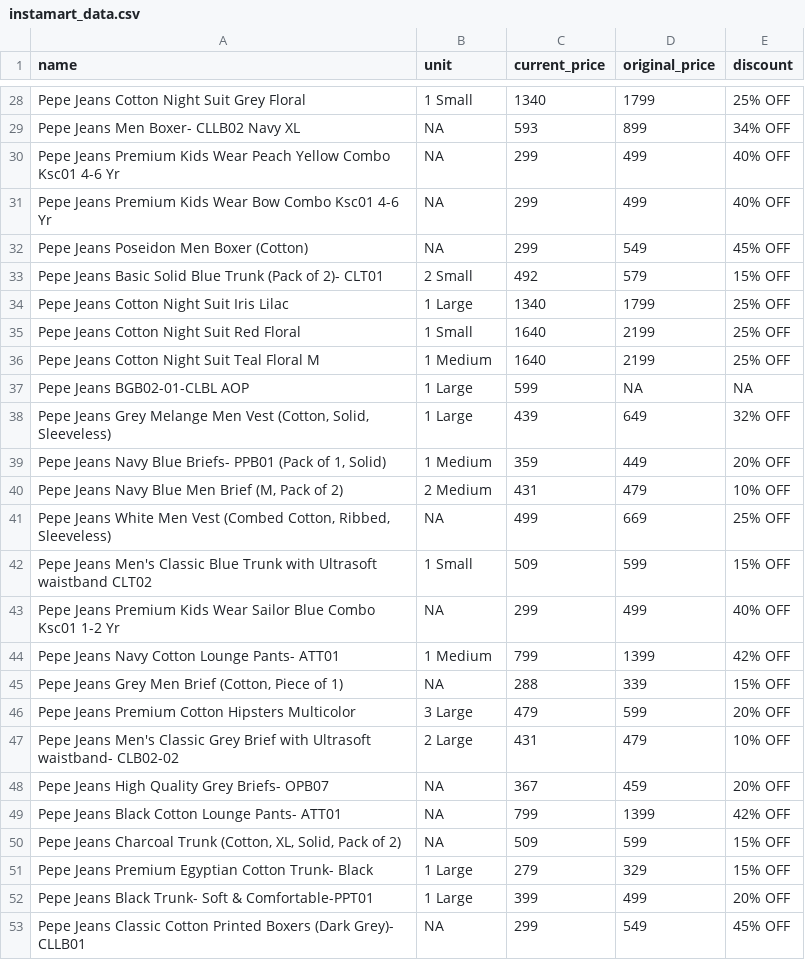
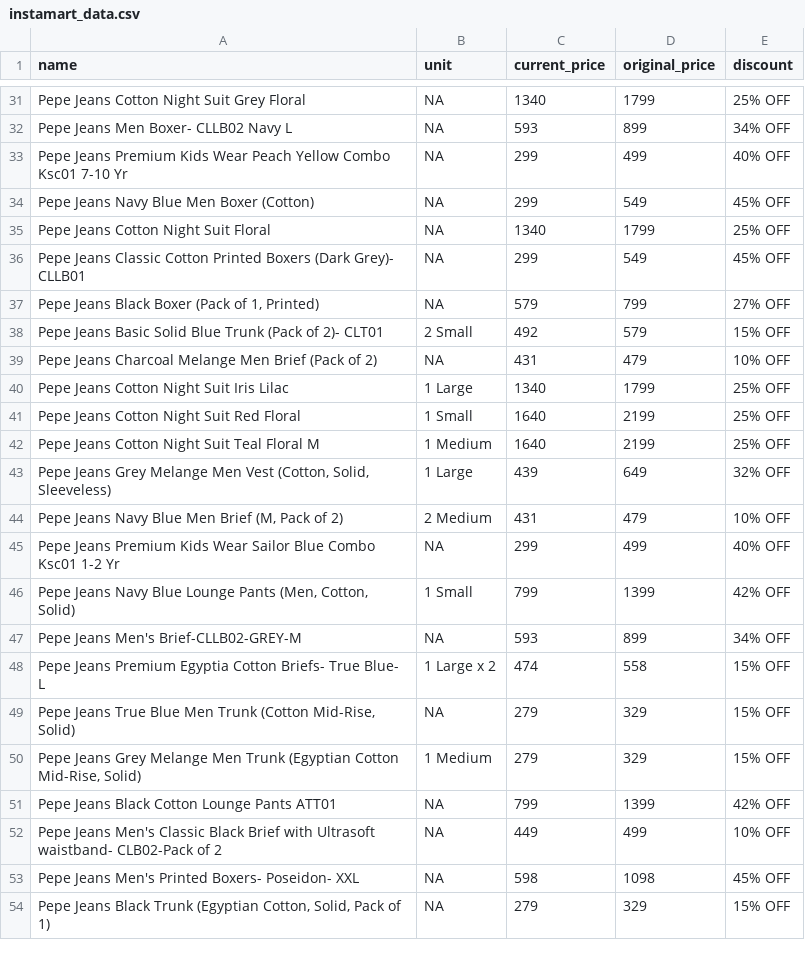
Before and after one commit to Amal-GBL/PricePulse, a CSV file: instamart_data.csv, drawn as a sheet; only a part is shown, gaps mark what is left out; removed rows and columns are numbered as before the commit, all else as after; the diff covers the shown part only; the diff names each change by its address in the sheet, - before the commit and + after, or states it on an @@ line.

```diff
--- a/instamart_data.csv
+++ b/instamart_data.csv
-B31 (unit): 1 Small
+B31 (unit): NA
-A32 (name): Pepe Jeans Men Boxer- CLLB02 Navy XL
+A32 (name): Pepe Jeans Men Boxer- CLLB02 Navy L
-A33 (name): …Combo Ksc01 4-6 Yr
+A33 (name): …Combo Ksc01 7-10 Yr
-A34 (name): Pepe Jeans Premium Kids Wear Bow Combo Ksc01 4-6 Yr
+A34 (name): Pepe Jeans Navy Blue Men Boxer (Cotton)
-D34 (original_price): 499
+D34 (original_price): 549
-E34 (discount): 40% OFF
+E34 (discount): 45% OFF
+row 35: Pepe Jeans Cotton Night Suit Floral | NA | 1340 | 1799 | 25% OFF
-A36 (name): Pepe Jeans Poseidon Men Boxer (Cotton)
+A36 (name): Pepe Jeans Classic Cotton Printed Boxers (Dark Grey)- CLLB01
+row 37: Pepe Jeans Black Boxer (Pack of 1, Printed) | NA | 579 | 799 | 27% OFF
+row 39: Pepe Jeans Charcoal Melange Men Brief (Pack of 2) | NA | 431 | 479 | 10% OFF
-row 37: Pepe Jeans BGB02-01-CLBL AOP | 1 Large | 599 | NA | NA
-row 39: Pepe Jeans Navy Blue Briefs- PPB01 (Pack of 1, Solid) | 1 Medium | 359 | 449 | 20% OFF
-row 41: Pepe Jeans White Men Vest (Combed Cotton, Ribbed, Sleeveless) | NA | 499 | 669 | 25% OFF
-row 42: Pepe Jeans Men's Classic Blue Trunk with Ultrasoft waistband CLT02 | 1 Small | 509 | 599 | 15% OFF
-A46 (name): …Jeans Navy Cotton Lounge Pants- ATT01
+A46 (name): …Jeans Navy Blue Lounge Pants (Men, Cotton, Solid)
-B46 (unit): 1 Medium
+B46 (unit): 1 Small
-row 45: Pepe Jeans Grey Men Brief (Cotton, Piece of 1) | NA | 288 | 339 | 15% OFF
-row 46: Pepe Jeans Premium Cotton Hipsters Multicolor | 3 Large | 479 | 599 | 20% OFF
-row 47: Pepe Jeans Men's Classic Grey Brief with Ultrasoft waistband- CLB02-02 | 2 Large | 431 | 479 | 10% OFF
-row 48: Pepe Jeans High Quality Grey Briefs- OPB07 | NA | 367 | 459 | 20% OFF
+row 47: Pepe Jeans Men's Brief-CLLB02-GREY-M | NA | 593 | 899 | 34% OFF
+row 48: Pepe Jeans Premium Egyptia Cotton Briefs- True Blue- L | 1 Large x 2 | 474 | 558 | 15% OFF
+row 49: Pepe Jeans True Blue Men Trunk (Cotton Mid-Rise, Solid) | NA | 279 | 329 | 15% OFF
@@ row 18 moved to row 50: Pepe Jeans Grey Melange Men Trunk (Egypt… @@
-A51 (name): Pepe Jeans Black Cotton Lounge Pants- ATT01
+A51 (name): Pepe Jeans Black Cotton Lounge Pants ATT01
-row 50: Pepe Jeans Charcoal Trunk (Cotton, XL, Solid, Pack of 2) | NA | 509 | 599 | 15% OFF
+row 52: Pepe Jeans Men's Classic Black Brief with Ultrasoft waistband- CLB02-Pack of 2 | NA | 449 | 499 | 10% OFF
+row 53: Pepe Jeans Men's Printed Boxers- Poseidon- XXL | NA | 598 | 1098 | 45% OFF
-A54 (name): Pepe Jeans Premium Egyptian Cotton Trunk- Black
+A54 (name): Pepe Jeans Black Trunk (Egyptian Cotton, Solid, Pack of 1)
-B54 (unit): 1 Large
+B54 (unit): NA
-row 52: Pepe Jeans Black Trunk- Soft & Comfortable-PPT01 | 1 Large | 399 | 499 | 20% OFF
-row 53: Pepe Jeans Classic Cotton Printed Boxers (Dark Grey)- CLLB01 | NA | 299 | 549 | 45% OFF
```
Also changed, not shown: 9 added rows, 4 removed rows and 9 edited cells elsewhere in this file.
